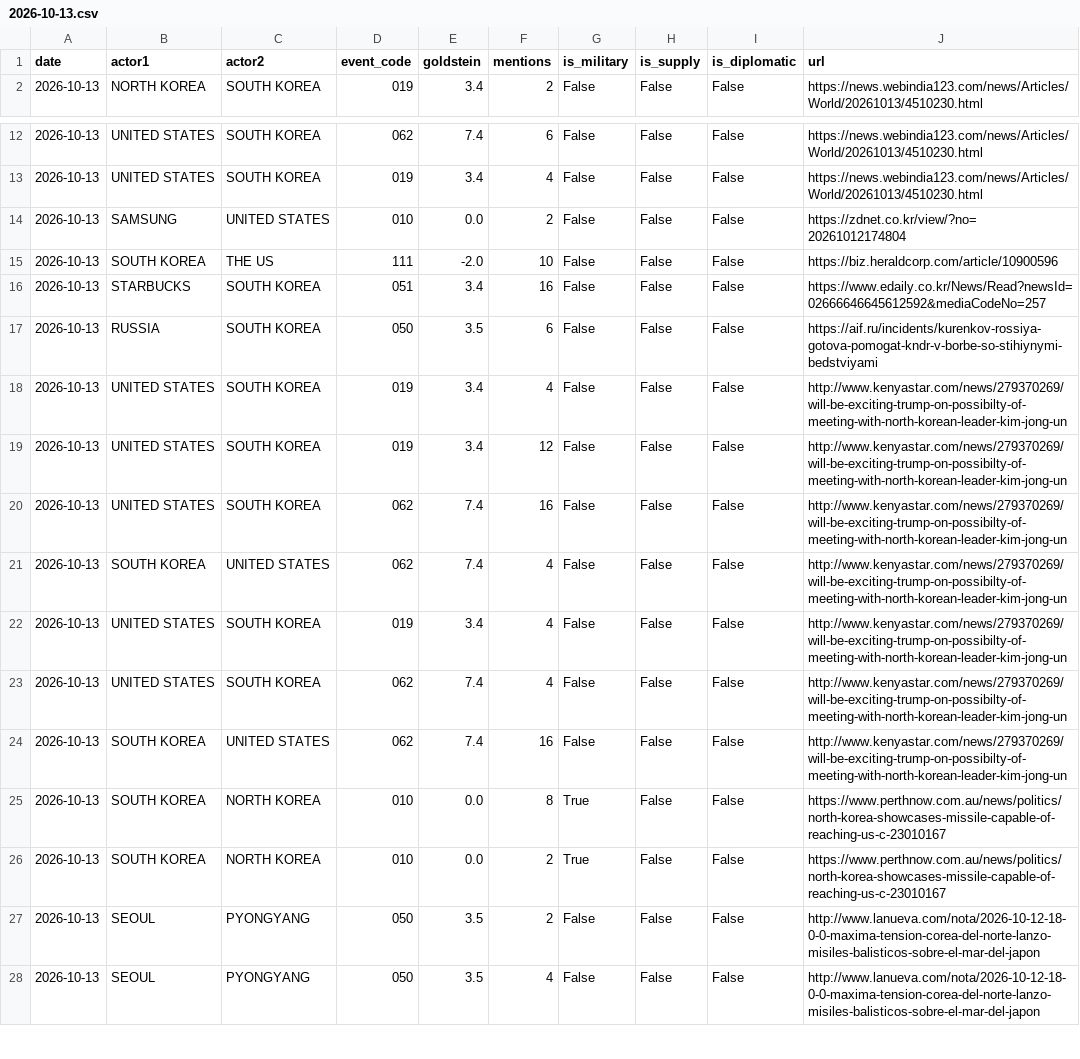
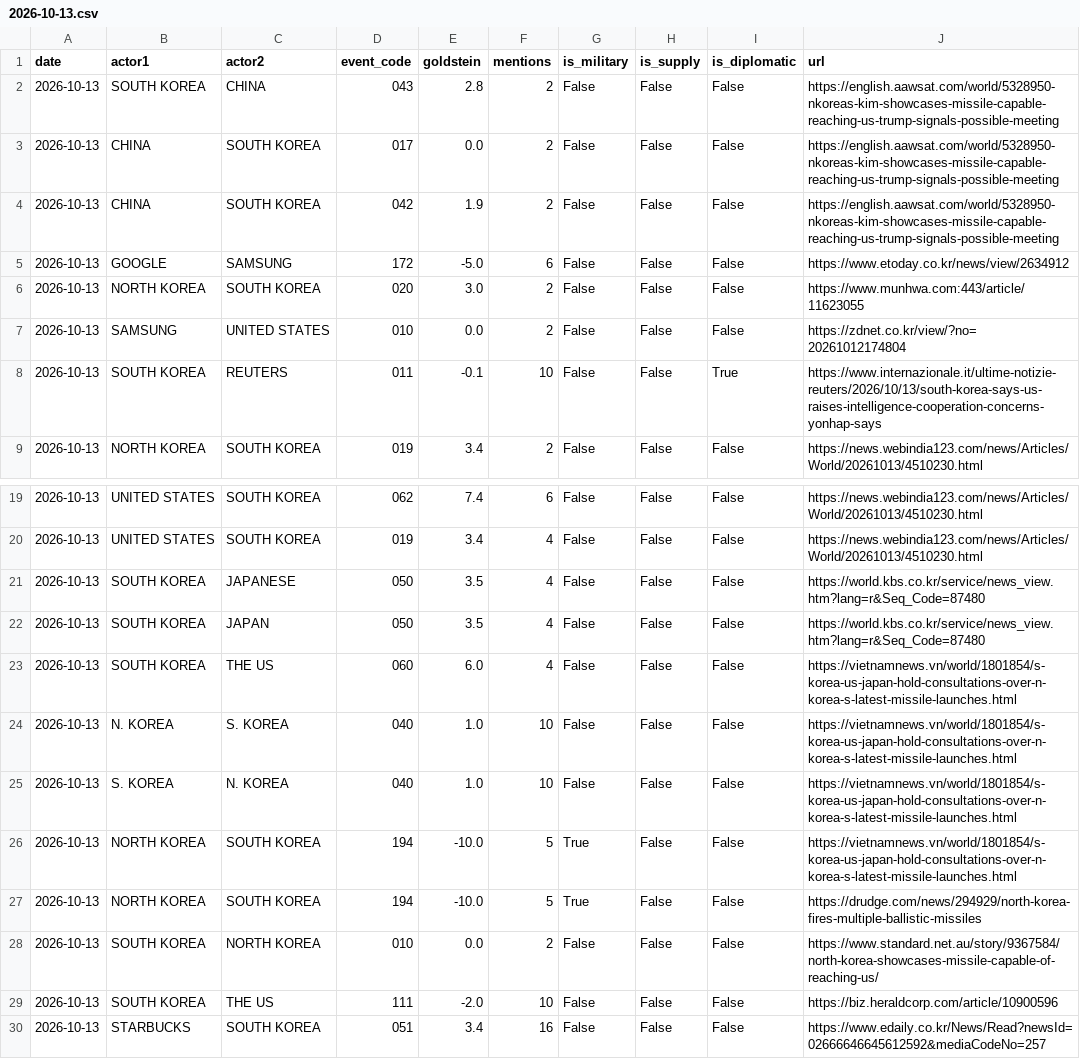
Before and after one commit to gaiscenter/gais-kbti, a CSV file: raw_data/2026-10-13.csv, drawn as a sheet; only a part is shown, gaps mark what is left out; the shorter side is filled out with more unchanged rows.

```diff
--- a/raw_data/2026-10-13.csv
+++ b/raw_data/2026-10-13.csv
@@ -1,2 +1,9 @@
 date,actor1,actor2,event_code,goldstein,mentions,is_military,is_supply,is_diplomatic,url
+2026-10-13,SOUTH KOREA,CHINA,043,2.8,2,False,False,False,https://english.aawsat.com/world/5328950-nkoreas-kim-showcases-missile-capable-reaching-us-trump-signals-possible-meeting
+2026-10-13,CHINA,SOUTH KOREA,017,0.0,2,False,False,False,https://english.aawsat.com/world/5328950-nkoreas-kim-showcases-missile-capable-reaching-us-trump-signals-possible-meeting
+2026-10-13,CHINA,SOUTH KOREA,042,1.9,2,False,False,False,https://english.aawsat.com/world/5328950-nkoreas-kim-showcases-missile-capable-reaching-us-trump-signals-possible-meeting
+2026-10-13,GOOGLE,SAMSUNG,172,-5.0,6,False,False,False,https://www.etoday.co.kr/news/view/2634912
+2026-10-13,NORTH KOREA,SOUTH KOREA,020,3.0,2,False,False,False,https://www.munhwa.com:443/article/11623055
+2026-10-13,SAMSUNG,UNITED STATES,010,0.0,2,False,False,False,https://zdnet.co.kr/view/?no=20261012174804
+2026-10-13,SOUTH KOREA,REUTERS,011,-0.1,10,False,False,True,https://www.internazionale.it/ultime-notizie-reuters/2026/10/13/south-korea-says-us-raises-intelligence-cooperation-concerns-yonhap-says
 2026-10-13,NORTH KOREA,SOUTH KOREA,019,3.4,2,False,False,False,https://news.webindia123.com/news/Articles/World/20261013/4510230.html
@@ -13,3 +20,10 @@
 2026-10-13,UNITED STATES,SOUTH KOREA,019,3.4,4,False,False,False,https://news.webindia123.com/news/Articles/World/20261013/4510230.html
-2026-10-13,SAMSUNG,UNITED STATES,010,0.0,2,False,False,False,https://zdnet.co.kr/view/?no=20261012174804
+2026-10-13,SOUTH KOREA,JAPANESE,050,3.5,4,False,False,False,https://world.kbs.co.kr/service/news_view.htm?lang=r&Seq_Code=87480
+2026-10-13,SOUTH KOREA,JAPAN,050,3.5,4,False,False,False,https://world.kbs.co.kr/service/news_view.htm?lang=r&Seq_Code=87480
+2026-10-13,SOUTH KOREA,THE US,060,6.0,4,False,False,False,https://vietnamnews.vn/world/1801854/s-korea-us-japan-hold-consultations-over-n-korea-s-latest-missile-launches.html
+2026-10-13,N. KOREA,S. KOREA,040,1.0,10,False,False,False,https://vietnamnews.vn/world/1801854/s-korea-us-japan-hold-consultations-over-n-korea-s-latest-missile-launches.html
+2026-10-13,S. KOREA,N. KOREA,040,1.0,10,False,False,False,https://vietnamnews.vn/world/1801854/s-korea-us-japan-hold-consultations-over-n-korea-s-latest-missile-launches.html
+2026-10-13,NORTH KOREA,SOUTH KOREA,194,-10.0,5,True,False,False,https://vietnamnews.vn/world/1801854/s-korea-us-japan-hold-consultations-over-n-korea-s-latest-missile-launches.html
+2026-10-13,NORTH KOREA,SOUTH KOREA,194,-10.0,5,True,False,False,https://drudge.com/news/294929/north-korea-fires-multiple-ballistic-missiles
+2026-10-13,SOUTH KOREA,NORTH KOREA,010,0.0,2,False,False,False,https://www.standard.net.au/story/9367584/north-korea-showcases-missile-capable-of-reaching-us/
 2026-10-13,SOUTH KOREA,THE US,111,-2.0,10,False,False,False,https://biz.heraldcorp.com/article/10900596
```
Also changed, not shown: 4 other files.
